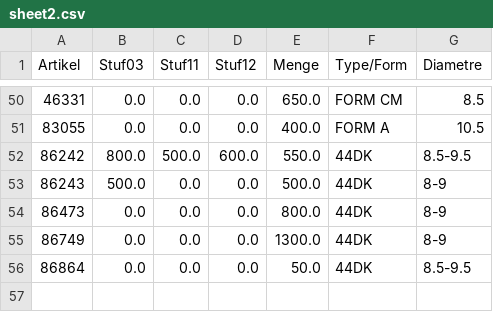
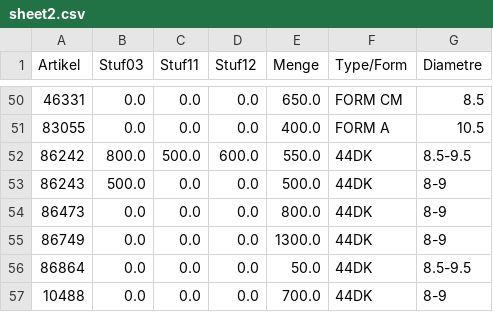
Before and after one commit to CryKun-Sudo/flying-dog-beers, a CSV file: local_data/sheet2.csv, drawn as a sheet; only a part is shown, gaps mark what is left out; the diff names each change by its address in the sheet, - before the commit and + after, or states it on an @@ line.

Commit message:
python update 0

```diff
--- a/local_data/sheet2.csv
+++ b/local_data/sheet2.csv
+row 57: 10488 | 0.0 | 0.0 | 0.0 | 700.0 | 44DK | 8-9
```
